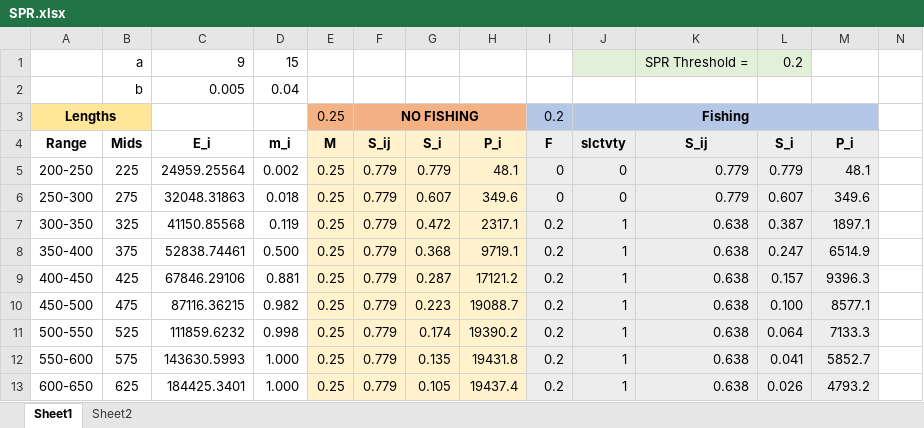
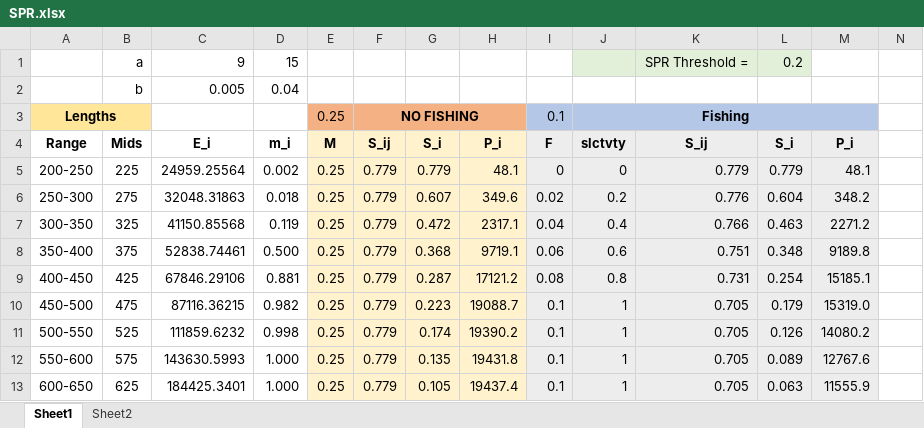
Before and after one commit to droglenc/NCNRS349, an Excel workbook: modules/SPR/Cases/SPR.xlsx, sheet Sheet1, drawn as a sheet; only a part is shown; values as stored, in another font and other column widths than the file's, no borders; charts and pictures not drawn; the diff covers the shown part only; the diff names each change by its address in the sheet, - before the commit and + after, or states it on an @@ line.

Commit message:
Changes to SPR excel file

```diff
--- a/modules/SPR/Cases/SPR.xlsx (sheet Sheet1)
+++ b/modules/SPR/Cases/SPR.xlsx (sheet Sheet1)
-I3: 0.2
+I3: 0.1
-I6: 0
+I6: 0.02
-J6: 0
+J6: 0.2
-K6: 0.779
+K6: 0.776
-L6: 0.607
+L6: 0.604
-M6: 349.6
+M6: 348.2
-I7: 0.2
+I7: 0.04
-J7: 1
+J7: 0.4
-K7: 0.638
+K7: 0.766
-L7: 0.387
+L7: 0.463
-M7: 1897.1
+M7: 2271.2
-I8: 0.2
+I8: 0.06
-J8: 1
+J8: 0.6
-K8: 0.638
+K8: 0.751
-L8: 0.247
+L8: 0.348
-M8: 6514.9
+M8: 9189.8
-I9: 0.2
+I9: 0.08
-J9: 1
+J9: 0.8
-K9: 0.638
+K9: 0.731
-L9: 0.157
+L9: 0.254
-M9: 9396.3
+M9: 15185.1
-I10:I13: 0.2
+I10:I13: 0.1
-K10:K13: 0.638
+K10:K13: 0.705
-L10: 0.100
+L10: 0.179
-M10: 8577.1
+M10: 15319.0
-L11: 0.064
+L11: 0.126
-M11: 7133.3
+M11: 14080.2
-L12: 0.041
+L12: 0.089
-M12: 5852.7
+M12: 12767.6
-L13: 0.026
+L13: 0.063
-M13: 4793.2
+M13: 11555.9
```
Also changed, not shown: 23 edited cells elsewhere in this sheet, charts or pictures.
